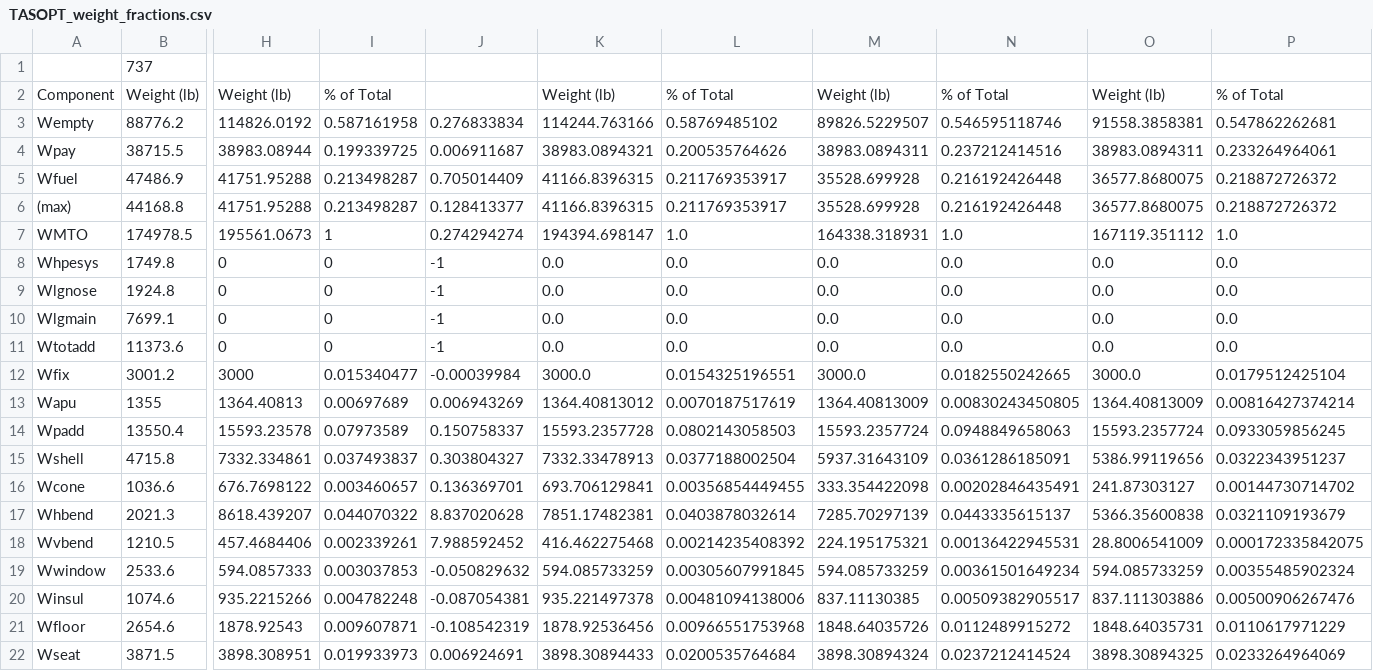
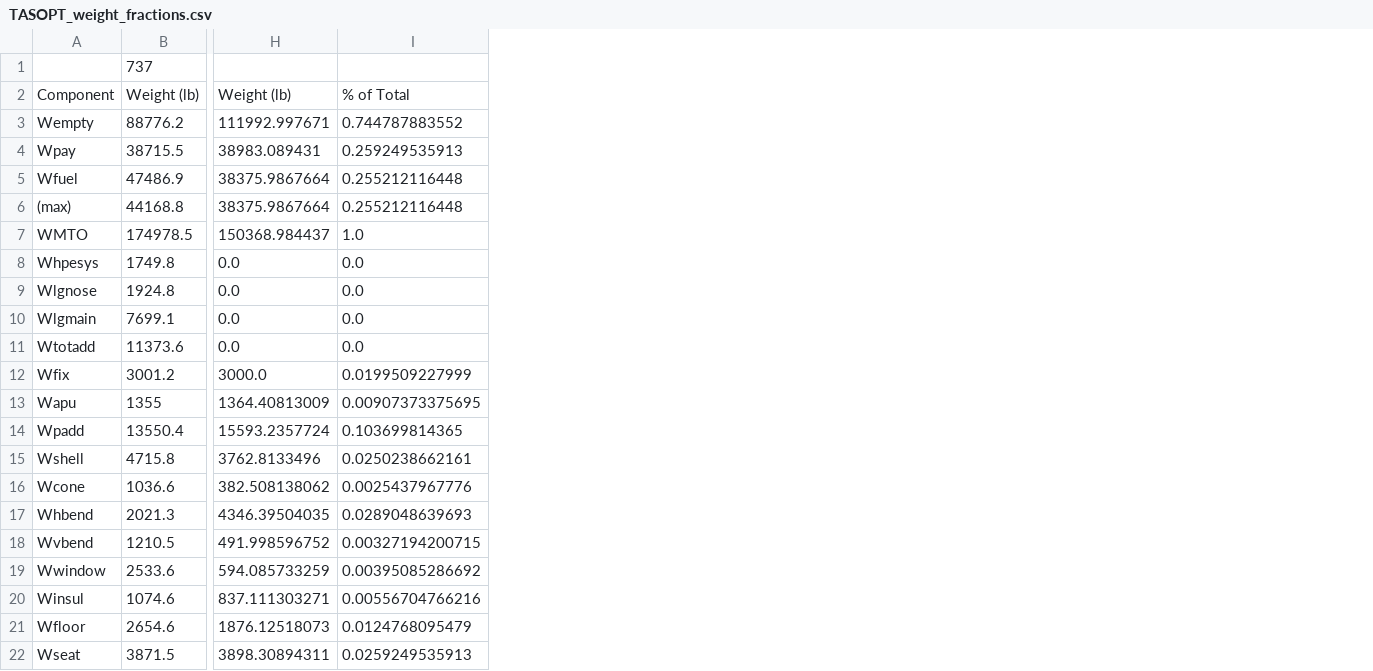
Before and after one commit to convexengineering/SPaircraft, a CSV file: TASOPT_weight_fractions.csv, drawn as a sheet; only a part is shown, gaps mark what is left out; removed rows and columns are numbered as before the commit, all else as after; the diff covers the shown part only; the diff names each change by its address in the sheet, - before the commit and + after, or states it on an @@ line.

```diff
--- a/TASOPT_weight_fractions.csv
+++ b/TASOPT_weight_fractions.csv
-column H, rows 2-22: Weight (lb) | 114826.0192 | 38983.08944 | 41751.95288 | 41751.95288 | 195561.0673 | 0 | 0 | 0 | 0 | 3000 | 1364.40813 | 15593.23578 | 7332.334861 | 676.7698122 | 8618.439207 | 457.4684406 | 594.0857333 | 935.2215266 | 1878.92543 | 3898.308951
-column I, rows 2-22: % of Total | 0.587161958 | 0.199339725 | 0.213498287 | 0.213498287 | 1 | 0 | 0 | 0 | 0 | 0.015340477 | 0.00697689 | 0.07973589 | 0.037493837 | 0.003460657 | 0.044070322 | 0.002339261 | 0.003037853 | 0.004782248 | 0.009607871 | 0.019933973
-column J, rows 3-22: 0.276833834 | 0.006911687 | 0.705014409 | 0.128413377 | 0.274294274 | -1 | -1 | -1 | -1 | -0.00039984 | 0.006943269 | 0.150758337 | 0.303804327 | 0.136369701 | 8.837020628 | 7.988592452 | -0.050829632 | -0.087054381 | -0.108542319 | 0.006924691
-column K, rows 2-22: Weight (lb) | 114244.763166 | 38983.0894321 | 41166.8396315 | 41166.8396315 | 194394.698147 | 0.0 | 0.0 | 0.0 | 0.0 | 3000.0 | 1364.40813012 | 15593.2357728 | 7332.33478913 | 693.706129841 | 7851.17482381 | 416.462275468 | 594.085733259 | 935.221497378 | 1878.92536456 | 3898.30894433
-column L, rows 2-22: % of Total | 0.58769485102 | 0.200535764626 | 0.211769353917 | 0.211769353917 | 1.0 | 0.0 | 0.0 | 0.0 | 0.0 | 0.0154325196551 | 0.0070187517619 | 0.0802143058503 | 0.0377188002504 | 0.00356854449455 | 0.0403878032614 | 0.00214235408392 | 0.00305607991845 | 0.00481094138006 | 0.00966551753968 | 0.0200535764684
-column O, rows 2-22: Weight (lb) | 91558.3858381 | 38983.0894311 | 36577.8680075 | 36577.8680075 | 167119.351112 | 0.0 | 0.0 | 0.0 | 0.0 | 3000.0 | 1364.40813009 | 15593.2357724 | 5386.99119656 | 241.87303127 | 5366.35600838 | 28.8006541009 | 594.085733259 | 837.111303886 | 1848.64035731 | 3898.30894325
-column P, rows 2-22: % of Total | 0.547862262681 | 0.233264964061 | 0.218872726372 | 0.218872726372 | 1.0 | 0.0 | 0.0 | 0.0 | 0.0 | 0.0179512425104 | 0.00816427374214 | 0.0933059856245 | 0.0322343951237 | 0.00144730714702 | 0.0321109193679 | 0.000172335842075 | 0.00355485902324 | 0.00500906267476 | 0.0110617971229 | 0.0233264964069
-H3: 89826.5229507
+H3: 111992.997671
-I3: 0.546595118746
+I3: 0.744787883552
-H4: 38983.0894311
+H4: 38983.089431
-I4: 0.237212414516
+I4: 0.259249535913
-H5:H6: 35528.699928
+H5:H6: 38375.9867664
-I5:I6: 0.216192426448
+I5:I6: 0.255212116448
-H7: 164338.318931
+H7: 150368.984437
-I12: 0.0182550242665
+I12: 0.0199509227999
-I13: 0.00830243450805
+I13: 0.00907373375695
-I14: 0.0948849658063
+I14: 0.103699814365
-H15: 5937.31643109
+H15: 3762.8133496
-I15: 0.0361286185091
+I15: 0.0250238662161
-H16: 333.354422098
+H16: 382.508138062
-I16: 0.00202846435491
+I16: 0.0025437967776
-H17: 7285.70297139
+H17: 4346.39504035
-I17: 0.0443335615137
+I17: 0.0289048639693
-H18: 224.195175321
+H18: 491.998596752
-I18: 0.00136422945531
+I18: 0.00327194200715
-I19: 0.00361501649234
+I19: 0.00395085286692
-H20: 837.11130385
+H20: 837.111303271
-I20: 0.00509382905517
+I20: 0.00556704766216
-H21: 1848.64035726
+H21: 1876.12518073
-I21: 0.0112489915272
+I21: 0.0124768095479
-H22: 3898.30894324
+H22: 3898.30894311
-I22: 0.0237212414524
+I22: 0.0259249535913
```
Also changed, not shown: 12 edited cells elsewhere in this file, 6 other files.
